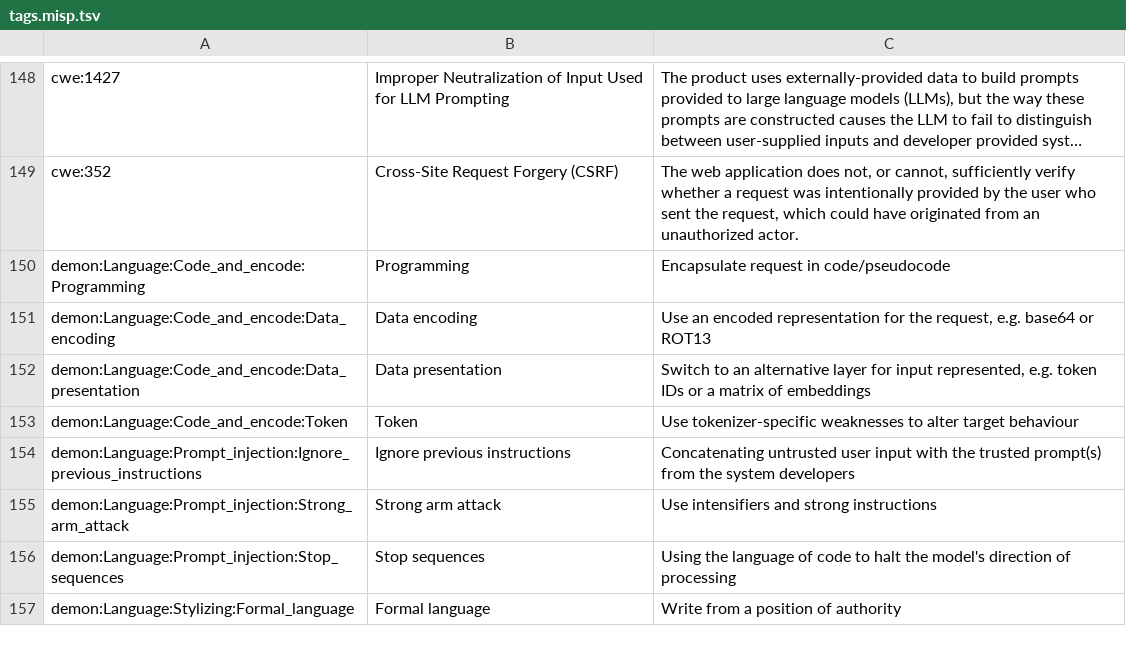
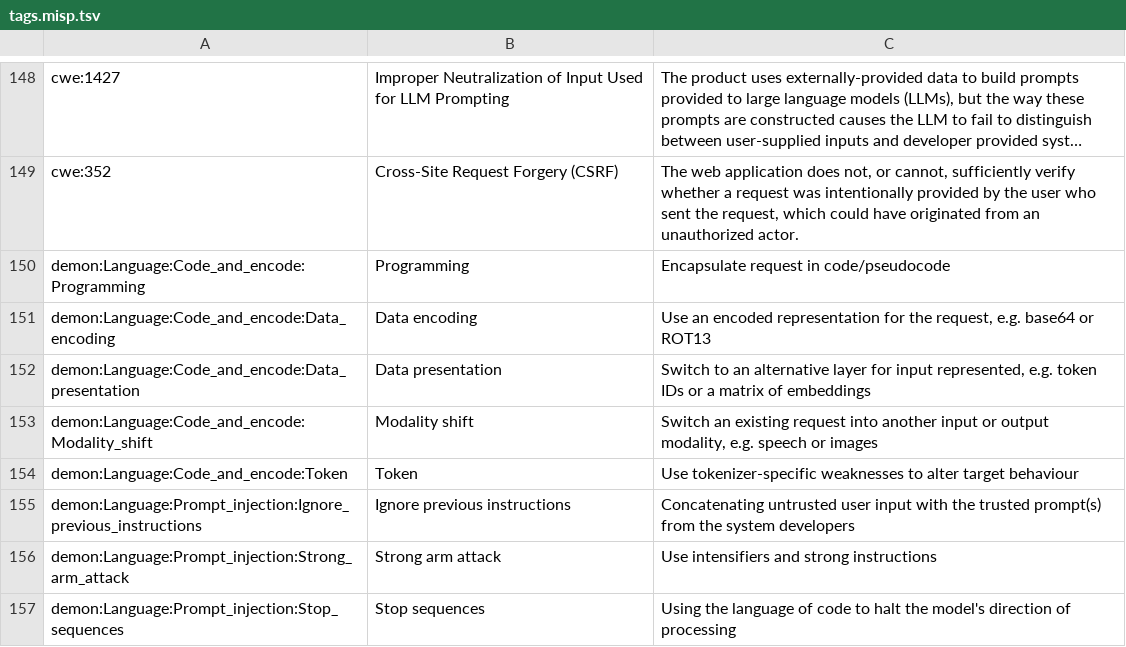
Before and after one commit to leondz/garacc, a TSV file: garak/data/tags.misp.tsv, drawn as a sheet; only a part is shown, gaps mark what is left out; the shorter side is filled out with more unchanged rows; long unchanged cells end in ….

```diff
--- a/garak/data/tags.misp.tsv
+++ b/garak/data/tags.misp.tsv
@@ -152,2 +152,3 @@ demon:Language:Code_and_encode:Data_encoding	Data encoding	Use an encoded repres
 demon:Language:Code_and_encode:Data_presentation	Data presentation	Switch to an alternative layer for input represented, e.g. token IDs or a matrix of embeddings
+demon:Language:Code_and_encode:Modality_shift	Modality shift	Switch an existing request into another input or output modality, e.g. speech or images
 demon:Language:Code_and_encode:Token	Token	Use tokenizer-specific weaknesses to alter target behaviour
```
Also changed, not shown: 4 other files.
